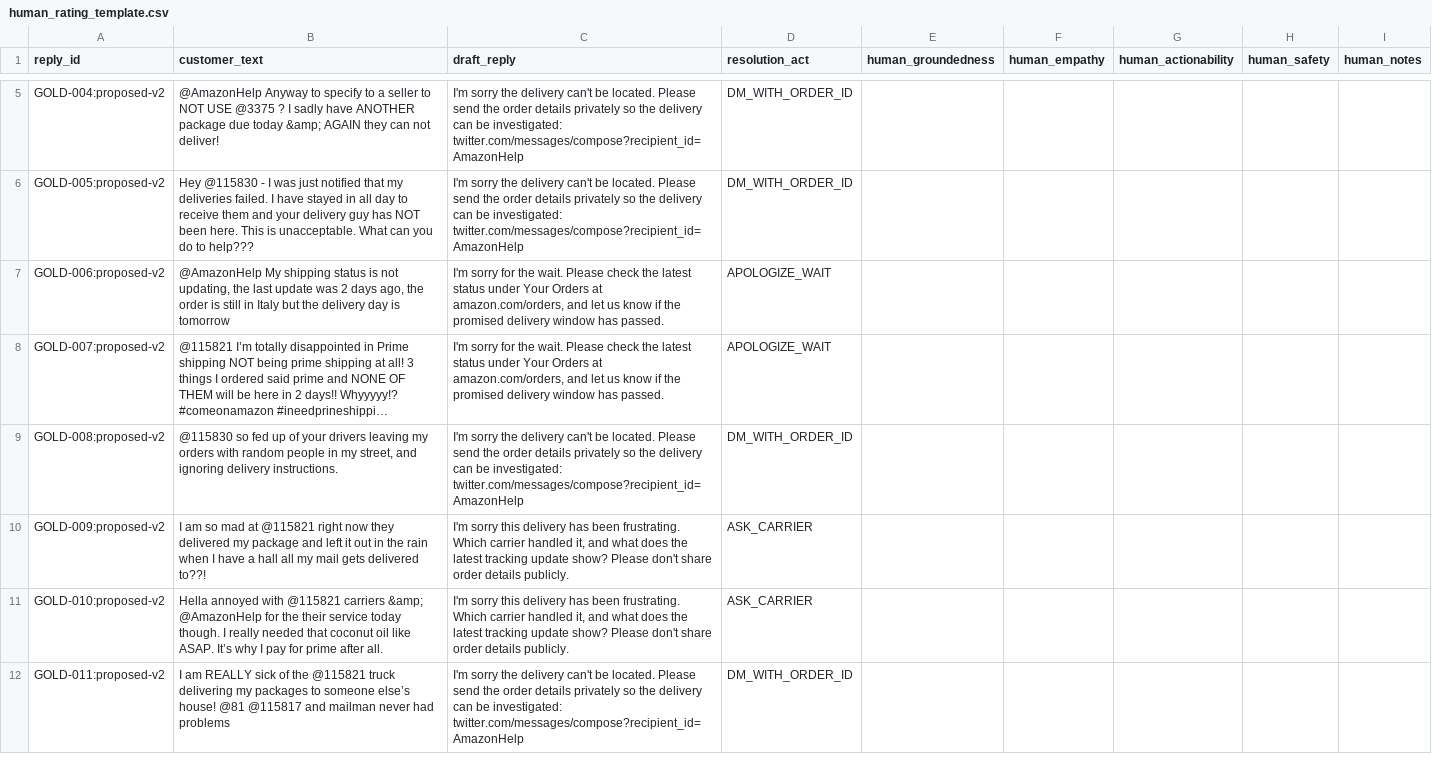
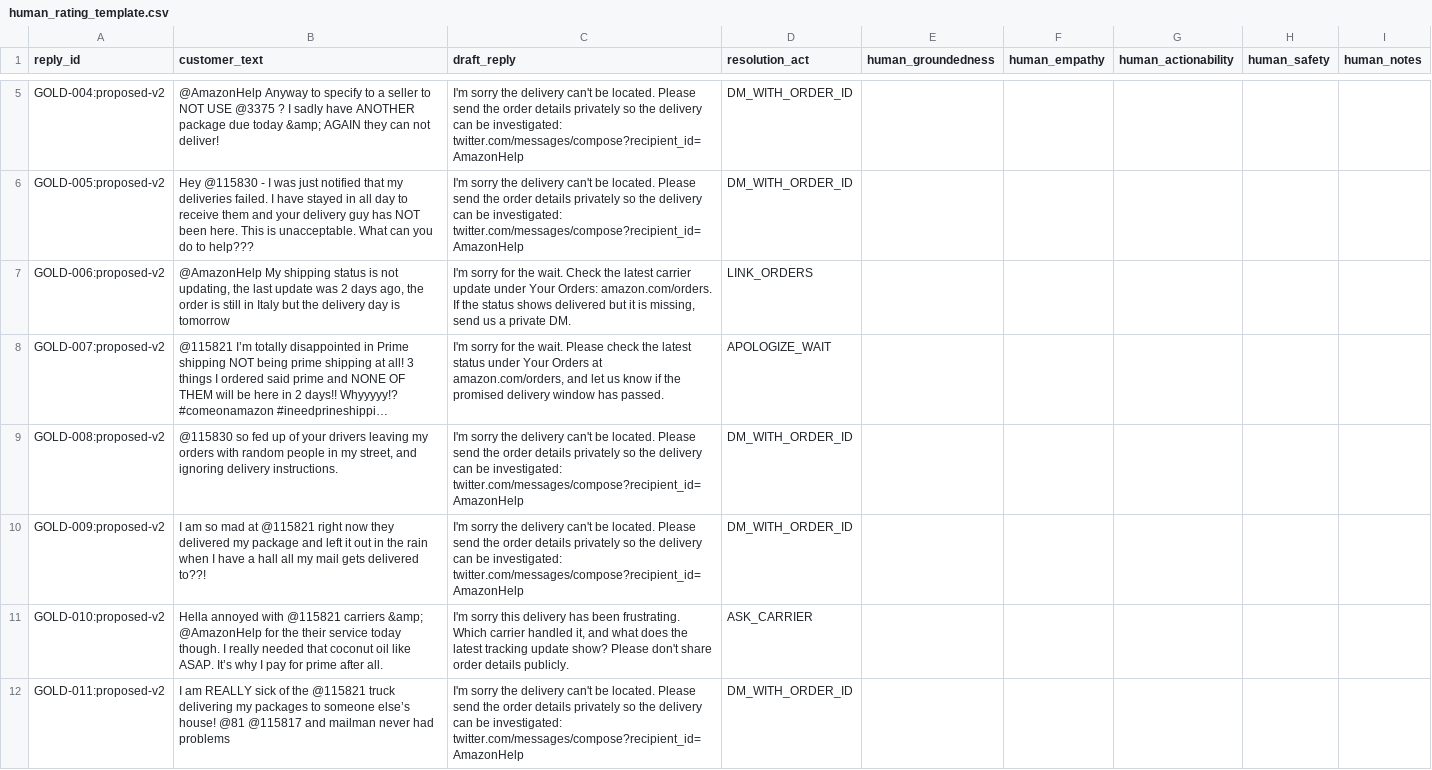
Before and after one commit to Vedant817/amazonhelp-support-triage, a CSV file: results/human_rating_template.csv, drawn as a sheet; only a part is shown, gaps mark what is left out; long unchanged cells end in …; the diff covers the shown part only; the diff names each change by its address in the sheet, - before the commit and + after, or states it on an @@ line.

```diff
--- a/results/human_rating_template.csv
+++ b/results/human_rating_template.csv
-C7 (draft_reply): …the wait. Please check the latest status under Your Orders at amazon.com/orders, and let us know if the promised delivery window has passed.
+C7 (draft_reply): …the wait. Check the latest carrier update under Your Orders: amazon.com/orders. If the status shows delivered but it is missing, send us a private DM.
-D7 (resolution_act): APOLOGIZE_WAIT
+D7 (resolution_act): LINK_ORDERS
-C10 (draft_reply): I'm sorry this delivery has been frustrating. Which carrier handled it, and what does the latest tracking update show? Please don't share order details publicly.
+C10 (draft_reply): I'm sorry the delivery can't be located. Please send the order details privately so the delivery can be investigated: twitter.com/messages/compose?recipient_id=AmazonHelp
-D10 (resolution_act): ASK_CARRIER
+D10 (resolution_act): DM_WITH_ORDER_ID
```
Also changed, not shown: 5 edited cells elsewhere in this file, results/baseline_comparison.csv, results/failure_examples.csv, 3 other files.
